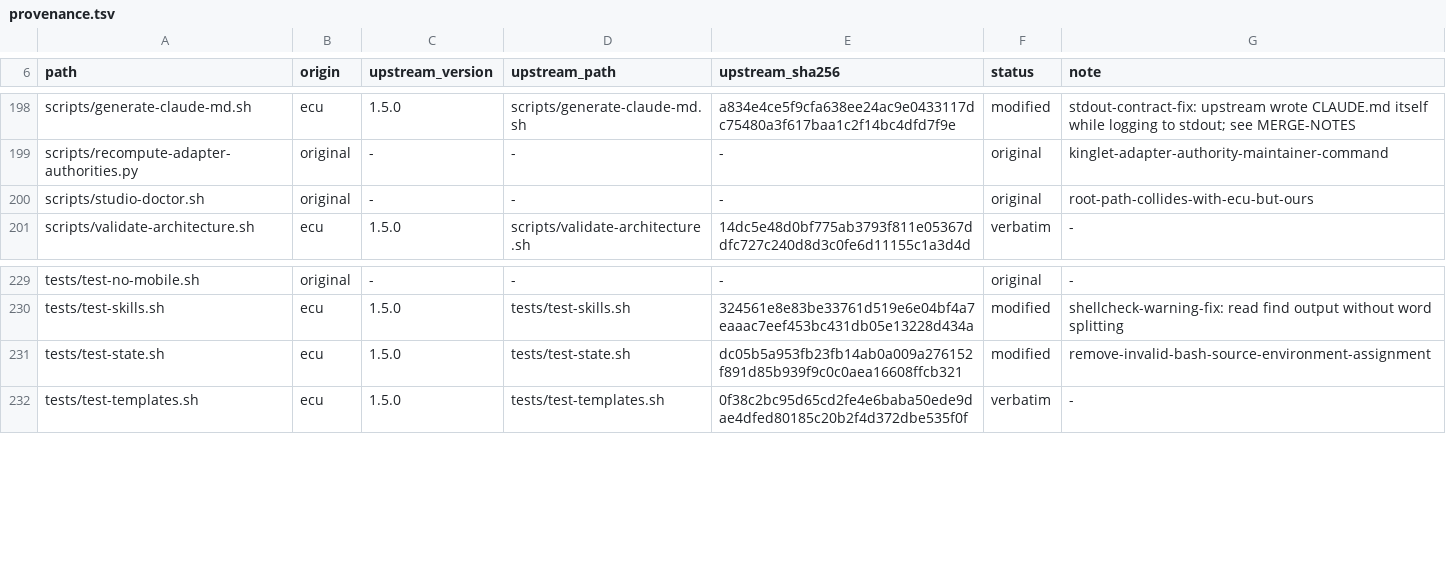
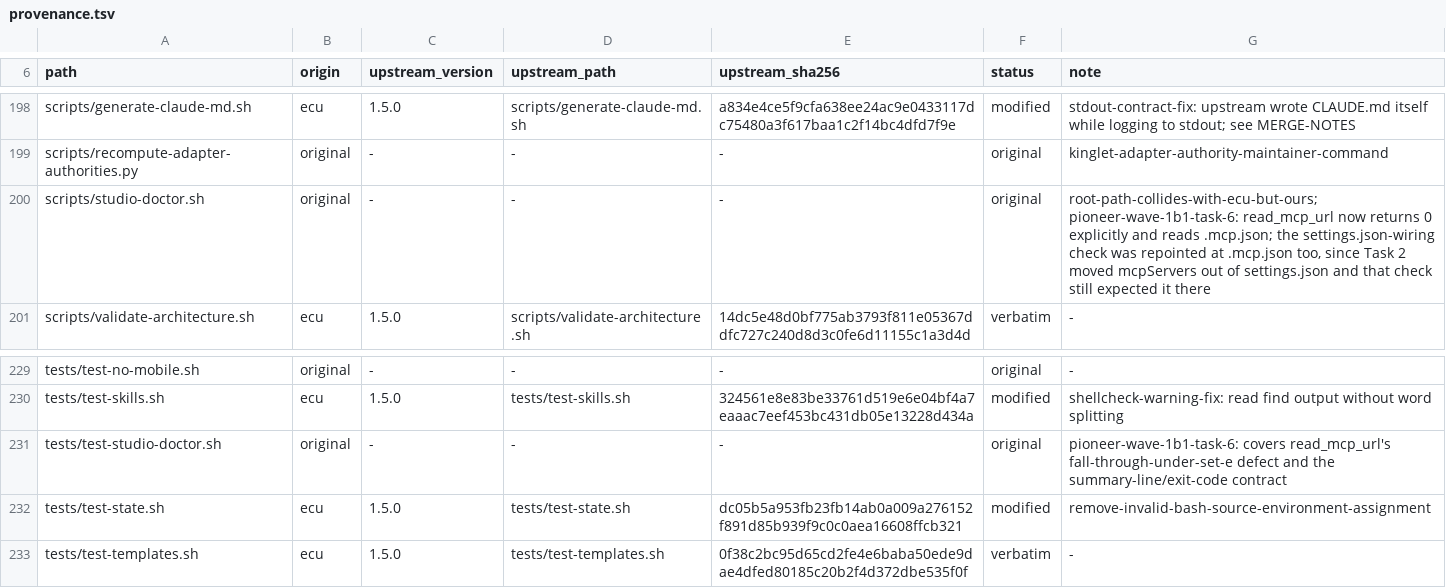
Before and after one commit to OmerZeyveli/kinglet-unity, a TSV file: provenance.tsv, drawn as a sheet; only a part is shown, gaps mark what is left out.

Commit message:
fix: make read_mcp_url return 0 on fall-through, and look in .mcp.json
read_mcp_url ended its for loop with a bare `[ -n "$url" ] && { ...; return; }`.
When nothing matched, that false test was the function's exit status, and
`MCP_URL=$(read_mcp_url)` killed the whole script under set -e after only two
checks — reporting success on a project it had examined a fraction of. It
started firing on every run once Task 2 moved mcpServers out of
.claude/settings.json into .mcp.json, since the lookup only knew about the
settings files.

Add .mcp.json to the lookup order (settings.local.json still wins as a
machine-local override), and return 0 explicitly on both the found and
not-found paths. Also repoint the separate settings.json-wiring check at
.mcp.json for the same reason — left on settings.json it would FAIL every
healthy install now that Task 2 correctly removed mcpServers from there.

Add tests/test-studio-doctor.sh: asserts the script reaches its summary line
and reports on the bridge instead of skipping it, exits 0 on a healthy
project and non-zero on a genuine failure, and directly asserts read_mcp_url
returns 0 with no config present (the cause, not just the symptom).

Swept every function in the script for the same shape (last statement a
conditional, captured via $(...) under set -e): pass/warn/fail/usage are all
clean; read_mcp_url was the only instance.

```diff
--- a/provenance.tsv
+++ b/provenance.tsv
@@ -199,3 +199,3 @@ scripts/generate-claude-md.sh	ecu	1.5.0	scripts/generate-claude-md.sh	a834e4ce5f
 scripts/recompute-adapter-authorities.py	original	-	-	-	original	kinglet-adapter-authority-maintainer-command
-scripts/studio-doctor.sh	original	-	-	-	original	root-path-collides-with-ecu-but-ours
+scripts/studio-doctor.sh	original	-	-	-	original	root-path-collides-with-ecu-but-ours; pioneer-wave-1b1-task-6: read_mcp_url now returns 0 explicitly and reads .mcp.json; the settings.json-wiring check was repointed at .mcp.json too, since Task 2 moved mcpServers out of settings.json and that check still expected it there
 scripts/validate-architecture.sh	ecu	1.5.0	scripts/validate-architecture.sh	14dc5e48d0bf775ab3793f811e05367ddfc727c240d8d3c0fe6d11155c1a3d4d	verbatim	-
@@ -230,2 +230,3 @@ tests/test-no-mobile.sh	original	-	-	-	original	-
 tests/test-skills.sh	ecu	1.5.0	tests/test-skills.sh	324561e8e83be33761d519e6e04bf4a7eaaac7eef453bc431db05e13228d434a	modified	shellcheck-warning-fix: read find output without word splitting
+tests/test-studio-doctor.sh	original	-	-	-	original	pioneer-wave-1b1-task-6: covers read_mcp_url's fall-through-under-set-e defect and the summary-line/exit-code contract
 tests/test-state.sh	ecu	1.5.0	tests/test-state.sh	dc05b5a953fb23fb14ab0a009a276152f891d85b939f9c0c0aea16608ffcb321	modified	remove-invalid-bash-source-environment-assignment
```
Also changed, not shown: 2 other files.
